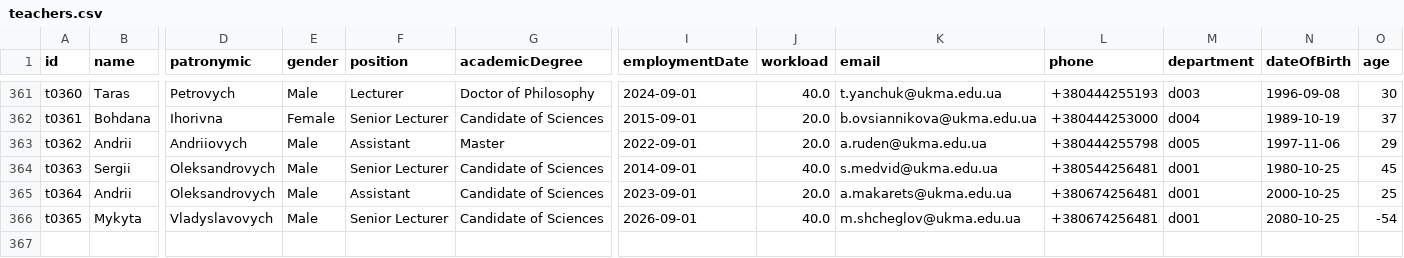
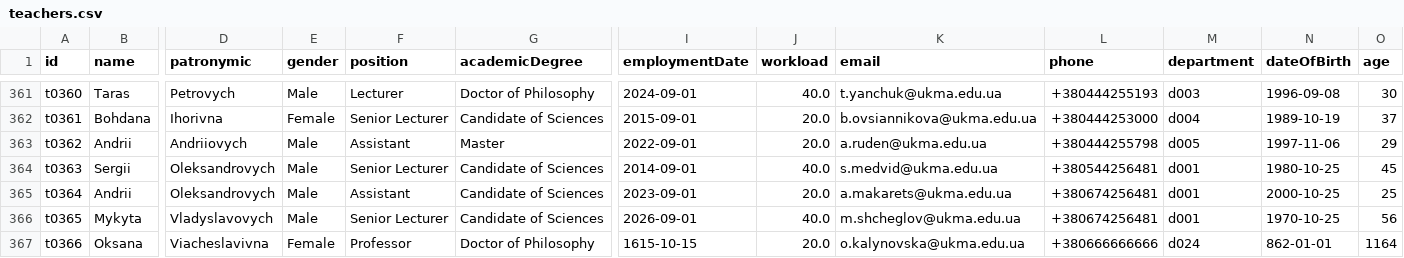
Before and after one commit to veronikaprosvirkin/DigiUni_Registry, a CSV file: data/teachers.csv, drawn as a sheet; only a part is shown, gaps mark what is left out; rows hold the shown columns only; the diff names each change by its address in the sheet, - before the commit and + after, or states it on an @@ line.

Commit message:
data: update teacher records and add new teacher

```diff
--- a/data/teachers.csv
+++ b/data/teachers.csv
-N366 (dateOfBirth): 2080-10-25
+N366 (dateOfBirth): 1970-10-25
-O366 (age): -54
+O366 (age): 56
+row 367: t0366 | Oksana | Viacheslavivna | Female | Professor | Doctor of Philosophy | 1615-10-15 | 20.0 | o.kalynovska@ukma.edu.ua | +380666666666 | d024 | 862-01-01 | 1164
```
Also changed, not shown: 1 other file.
